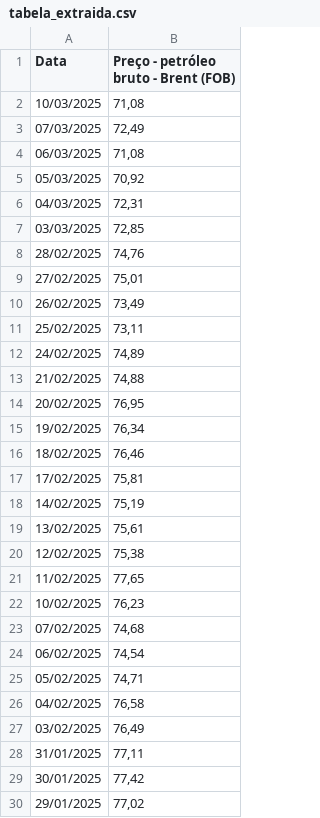
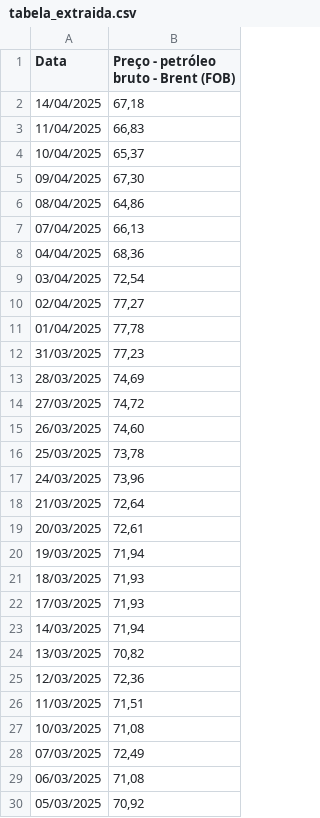
Before and after one commit to Leandrolsc/PosTech_DataAnalytics_Fase4, a CSV file: tabela_extraida.csv, drawn as a sheet; only a part is shown; the shorter side is filled out with more unchanged rows.

```diff
--- a/tabela_extraida.csv
+++ b/tabela_extraida.csv
@@ -1,2 +1,27 @@
 Data,Preço - petróleo bruto - Brent (FOB)
+14/04/2025,"67,18"
+11/04/2025,"66,83"
+10/04/2025,"65,37"
+09/04/2025,"67,30"
+08/04/2025,"64,86"
+07/04/2025,"66,13"
+04/04/2025,"68,36"
+03/04/2025,"72,54"
+02/04/2025,"77,27"
+01/04/2025,"77,78"
+31/03/2025,"77,23"
+28/03/2025,"74,69"
+27/03/2025,"74,72"
+26/03/2025,"74,60"
+25/03/2025,"73,78"
+24/03/2025,"73,96"
+21/03/2025,"72,64"
+20/03/2025,"72,61"
+19/03/2025,"71,94"
+18/03/2025,"71,93"
+17/03/2025,"71,93"
+14/03/2025,"71,94"
+13/03/2025,"70,82"
+12/03/2025,"72,36"
+11/03/2025,"71,51"
 10/03/2025,"71,08"
```
Also changed, not shown: 3 other files.
